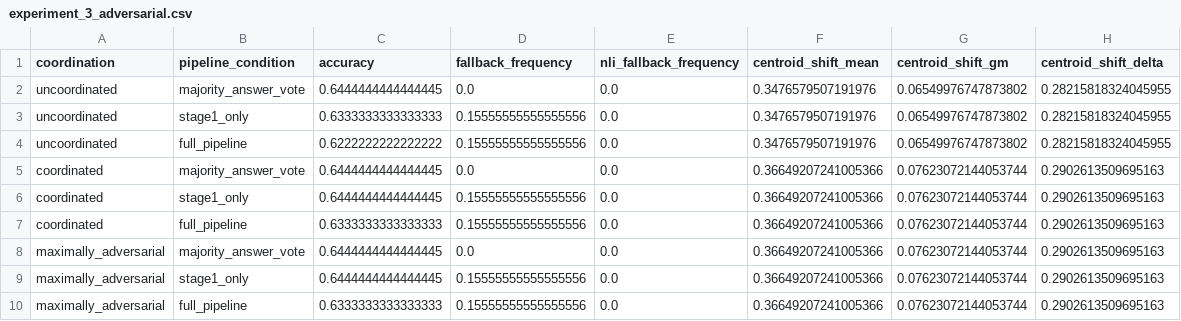
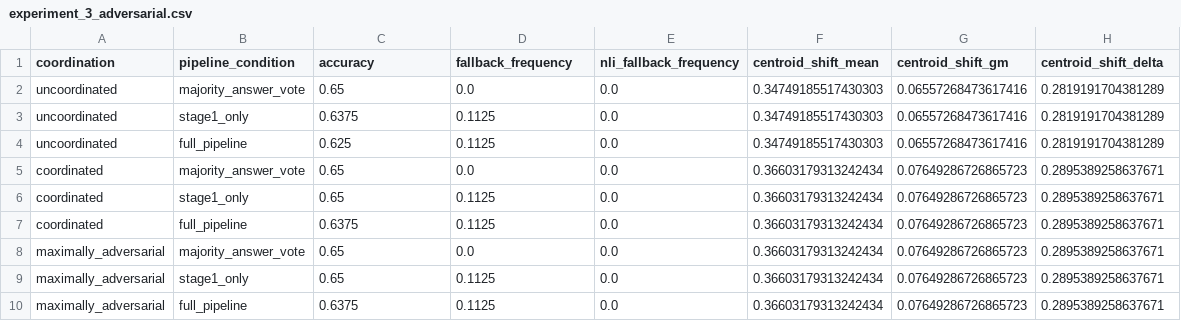
Before and after one commit to JuliaNvck/agent_consensus, a CSV file: results/exp3_qwen/experiment_3_adversarial.csv, drawn as a sheet.

```diff
--- a/results/exp3_qwen/experiment_3_adversarial.csv
+++ b/results/exp3_qwen/experiment_3_adversarial.csv
@@ -1,10 +1,10 @@
 coordination,pipeline_condition,accuracy,fallback_frequency,nli_fallback_frequency,centroid_shift_mean,centroid_shift_gm,centroid_shift_delta
-uncoordinated,majority_answer_vote,0.6444444444444445,0.0,0.0,0.3476579507191976,0.06549976747873802,0.28215818324045955
-uncoordinated,stage1_only,0.6333333333333333,0.15555555555555556,0.0,0.3476579507191976,0.06549976747873802,0.28215818324045955
-uncoordinated,full_pipeline,0.6222222222222222,0.15555555555555556,0.0,0.3476579507191976,0.06549976747873802,0.28215818324045955
-coordinated,majority_answer_vote,0.6444444444444445,0.0,0.0,0.36649207241005366,0.07623072144053744,0.2902613509695163
-coordinated,stage1_only,0.6444444444444445,0.15555555555555556,0.0,0.36649207241005366,0.07623072144053744,0.2902613509695163
-coordinated,full_pipeline,0.6333333333333333,0.15555555555555556,0.0,0.36649207241005366,0.07623072144053744,0.2902613509695163
-maximally_adversarial,majority_answer_vote,0.6444444444444445,0.0,0.0,0.36649207241005366,0.07623072144053744,0.2902613509695163
-maximally_adversarial,stage1_only,0.6444444444444445,0.15555555555555556,0.0,0.36649207241005366,0.07623072144053744,0.2902613509695163
-maximally_adversarial,full_pipeline,0.6333333333333333,0.15555555555555556,0.0,0.36649207241005366,0.07623072144053744,0.2902613509695163
+uncoordinated,majority_answer_vote,0.65,0.0,0.0,0.34749185517430303,0.06557268473617416,0.2819191704381289
+uncoordinated,stage1_only,0.6375,0.1125,0.0,0.34749185517430303,0.06557268473617416,0.2819191704381289
+uncoordinated,full_pipeline,0.625,0.1125,0.0,0.34749185517430303,0.06557268473617416,0.2819191704381289
+coordinated,majority_answer_vote,0.65,0.0,0.0,0.36603179313242434,0.07649286726865723,0.2895389258637671
+coordinated,stage1_only,0.65,0.1125,0.0,0.36603179313242434,0.07649286726865723,0.2895389258637671
+coordinated,full_pipeline,0.6375,0.1125,0.0,0.36603179313242434,0.07649286726865723,0.2895389258637671
+maximally_adversarial,majority_answer_vote,0.65,0.0,0.0,0.36603179313242434,0.07649286726865723,0.2895389258637671
+maximally_adversarial,stage1_only,0.65,0.1125,0.0,0.36603179313242434,0.07649286726865723,0.2895389258637671
+maximally_adversarial,full_pipeline,0.6375,0.1125,0.0,0.36603179313242434,0.07649286726865723,0.2895389258637671
```
Also changed, not shown: results/exp3_llama/experiment_3_adversarial.csv, 4 other files.
